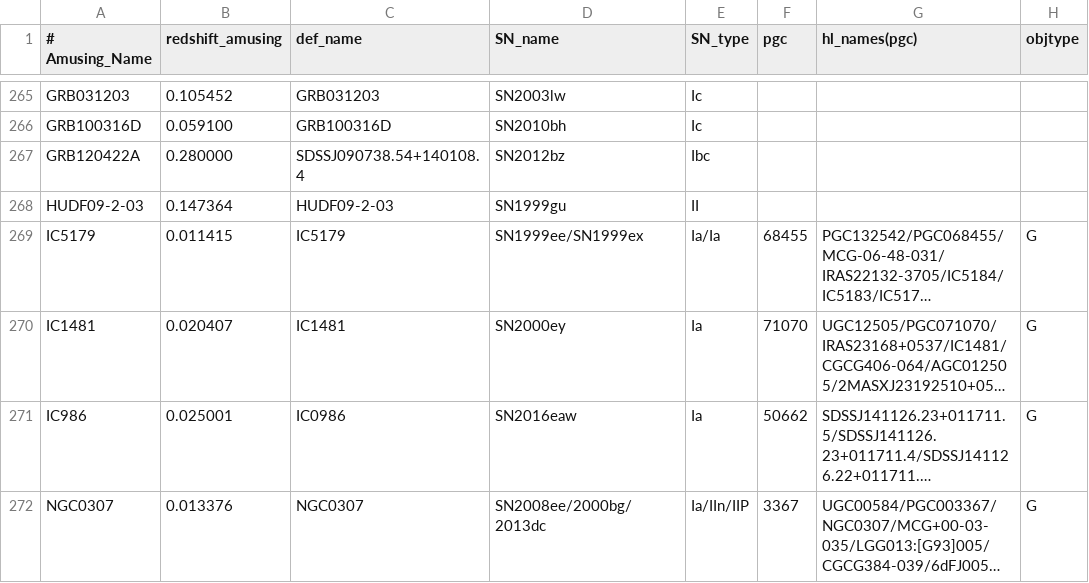
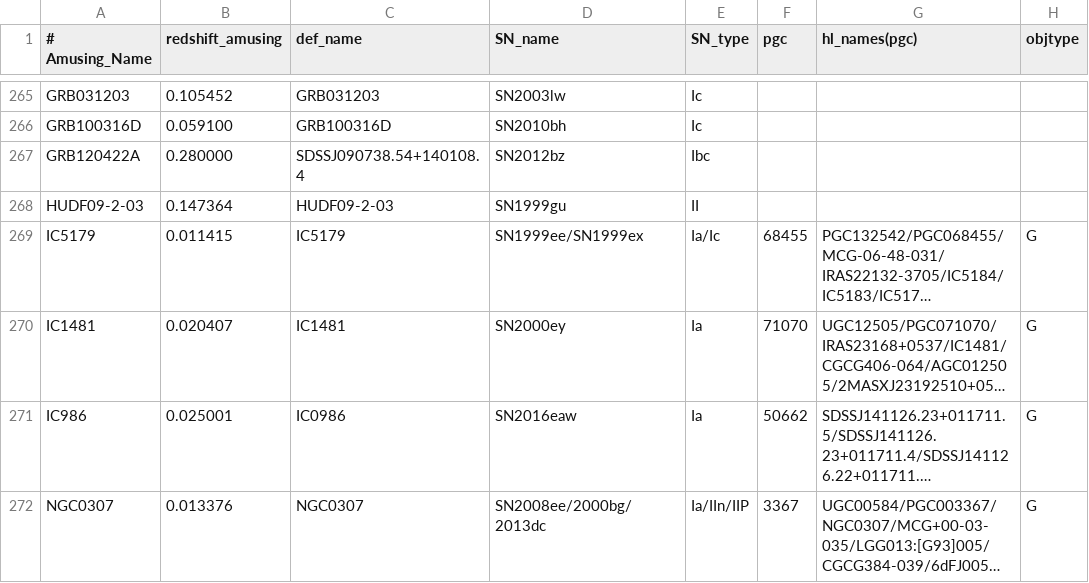
Before and after one commit to amusing-muse/Characterization, a CSV file: Sample_char/amusing_sample_char.csv, drawn as a sheet; only a part is shown, gaps mark what is left out; long unchanged cells end in …; the diff names each change by its address in the sheet, - before the commit and + after, or states it on an @@ line.

Commit message:
Update amusing_sample_char.csv

```diff
--- a/Sample_char/amusing_sample_char.csv
+++ b/Sample_char/amusing_sample_char.csv
-E269 (SN_type): Ia/Ia
+E269 (SN_type): Ia/Ic
```
